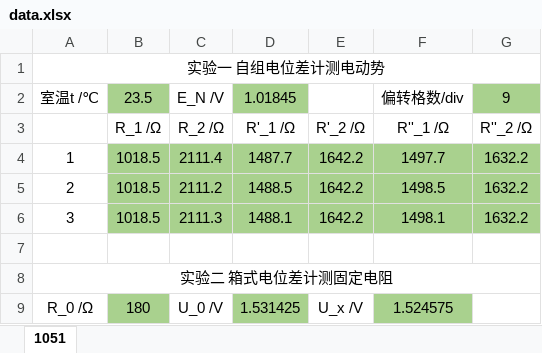
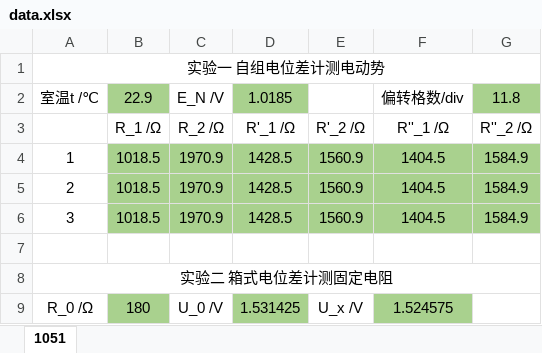
Before and after one commit to OverflowCat/PhisicsExperiment, an Excel workbook: Experiment1/phy1051/data.xlsx, sheet 1051, drawn as a sheet; values as stored, in another font and other column widths than the file's, no borders; the diff names each change by its address in the sheet, - before the commit and + after, or states it on an @@ line.

```diff
--- a/Experiment1/phy1051/data.xlsx (sheet 1051)
+++ b/Experiment1/phy1051/data.xlsx (sheet 1051)
-B2: 23.5
+B2: 22.9
-D2: 1.01845
+D2: 1.0185
-G2: 9
+G2: 11.8
-C4: 2111.4
+C4: 1970.9
-D4: 1487.7
+D4: 1428.5
-E4:E6: 1642.2
+E4:E6: 1560.9
-F4: 1497.7
+F4: 1404.5
-G4:G6: 1632.2
+G4:G6: 1584.9
-C5: 2111.2
+C5: 1970.9
-D5: 1488.5
+D5: 1428.5
-F5: 1498.5
+F5: 1404.5
-C6: 2111.3
+C6: 1970.9
-D6: 1488.1
+D6: 1428.5
-F6: 1498.1
+F6: 1404.5
```
Also changed, not shown: Experiment1/phy1011/data.xlsx, Experiment1/phy1031/data.xlsx, 5 other files.
